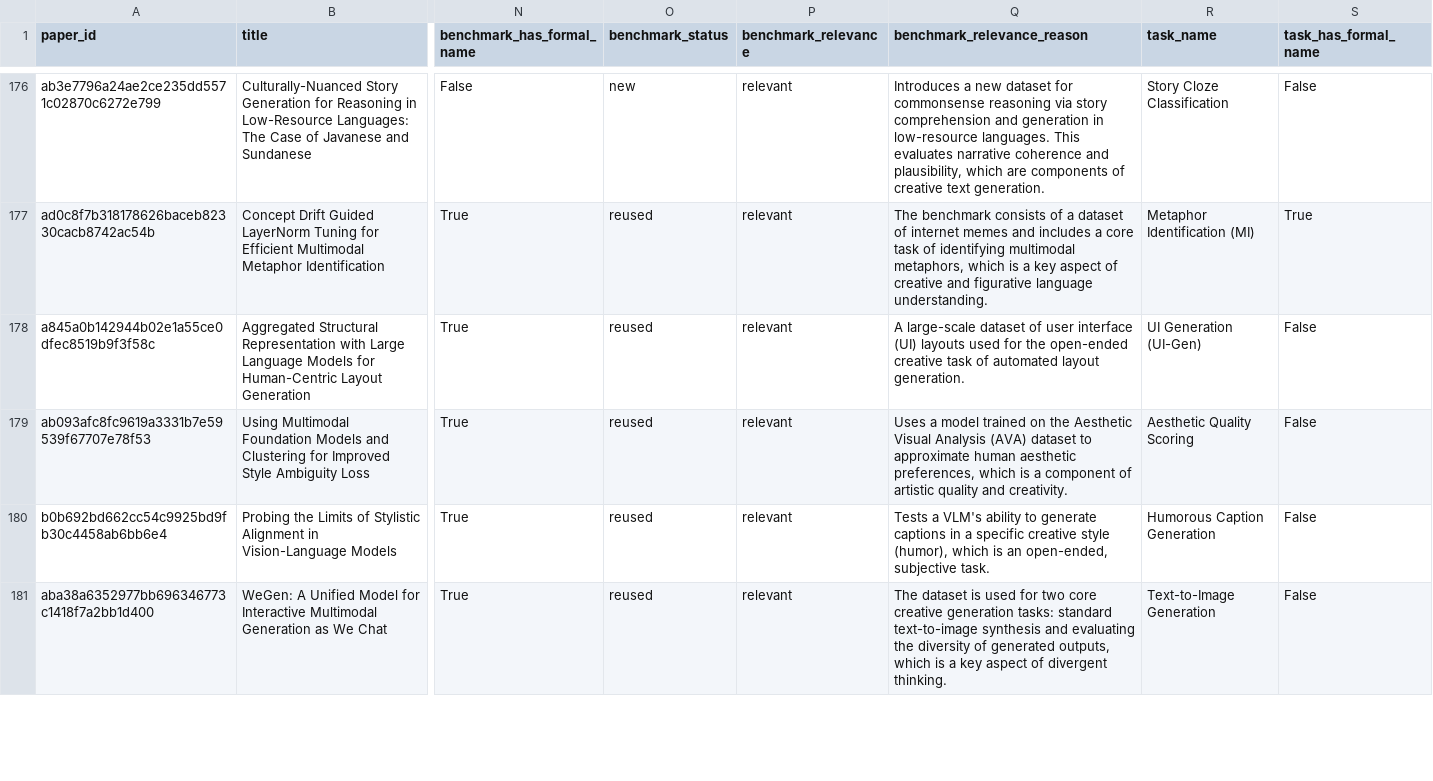
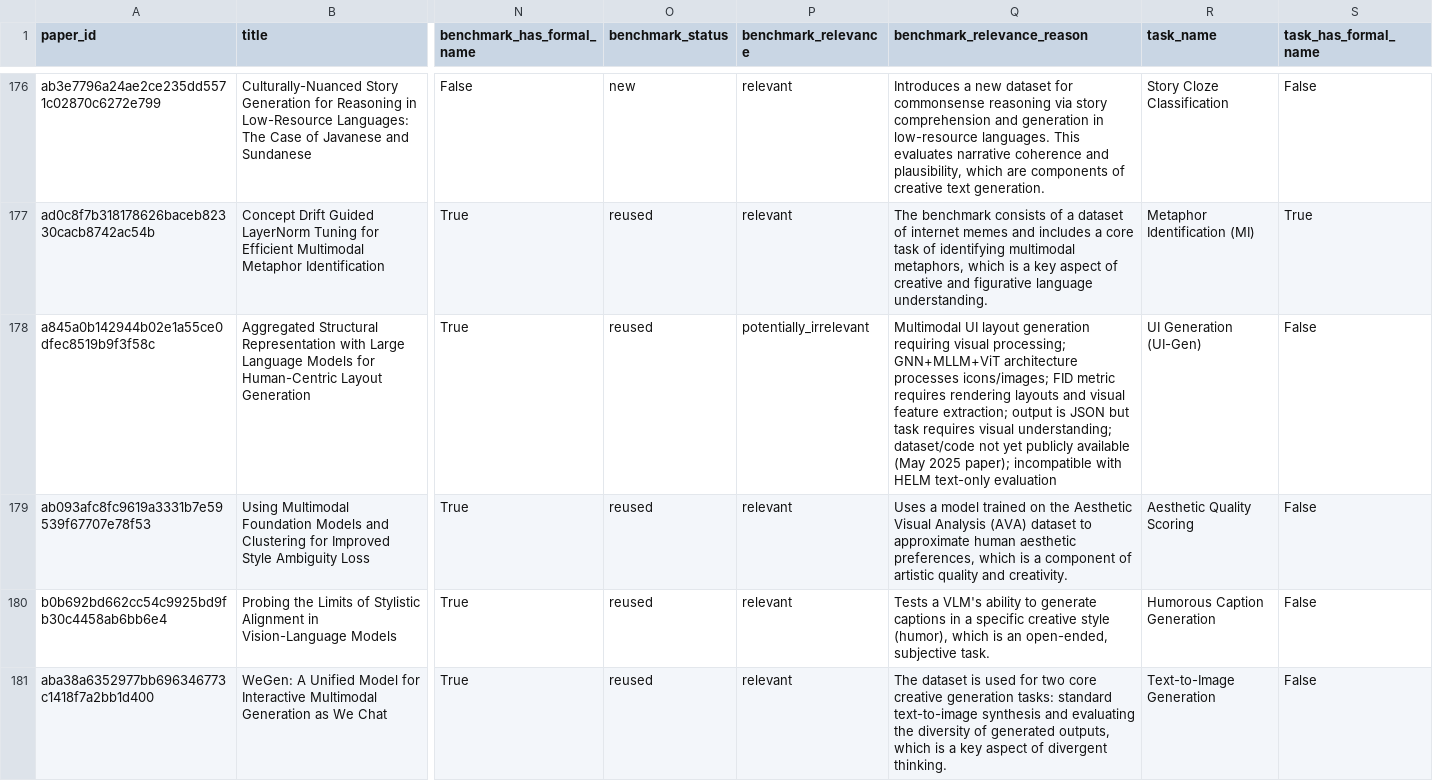
Before and after one commit to rebeaty/amazon-creativity-benchmark, a CSV file: data/onboarding_ready/classified_benchmarks.csv, drawn as a sheet; only a part is shown, gaps mark what is left out; the diff names each change by its address in the sheet, - before the commit and + after, or states it on an @@ line.

Commit message:
mmodal benchmarks

```diff
--- a/data/onboarding_ready/classified_benchmarks.csv
+++ b/data/onboarding_ready/classified_benchmarks.csv
-P178 (benchmark_relevance): relevant
+P178 (benchmark_relevance): potentially_irrelevant
-Q178 (benchmark_relevance_reason): A large-scale dataset of user interface (UI) layouts used for the open-ended creative task of automated layout generation.
+Q178 (benchmark_relevance_reason): Multimodal UI layout generation requiring visual processing; GNN+MLLM+ViT architecture processes icons/images; FID metric requires rendering layouts and visual feature extraction; output is JSON but task requires visual understanding; dataset/code not yet publicly available (May 2025 paper); incompatible with HELM text-only evaluation
```
Also changed, not shown: 2 other files.
